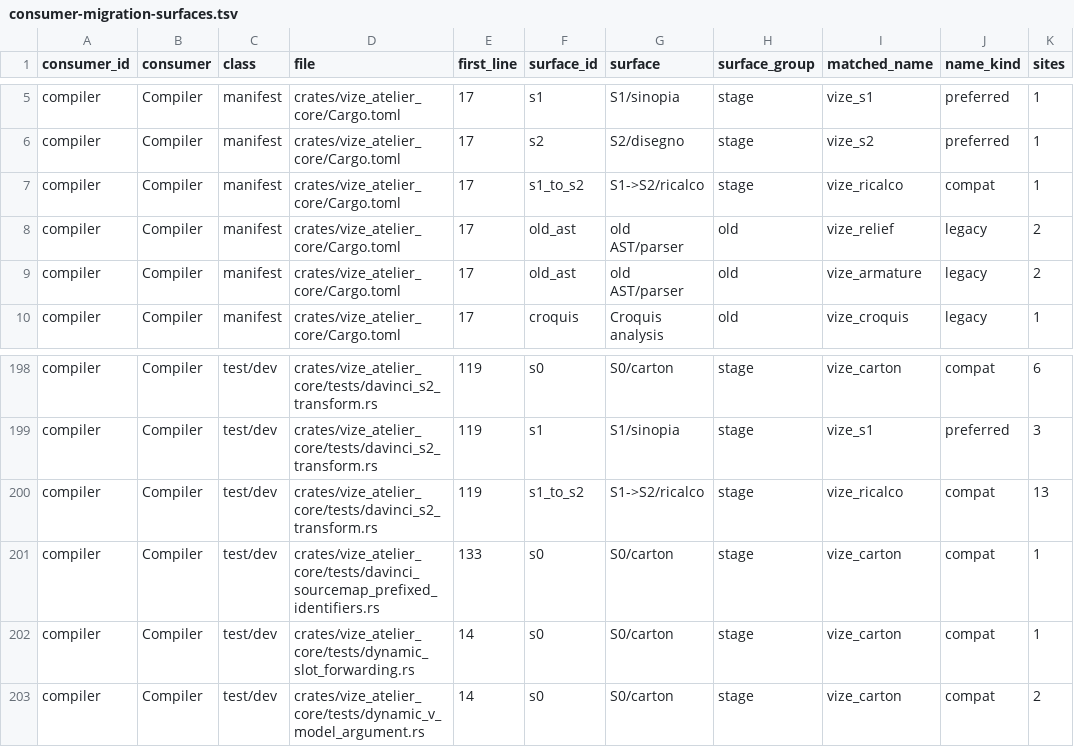
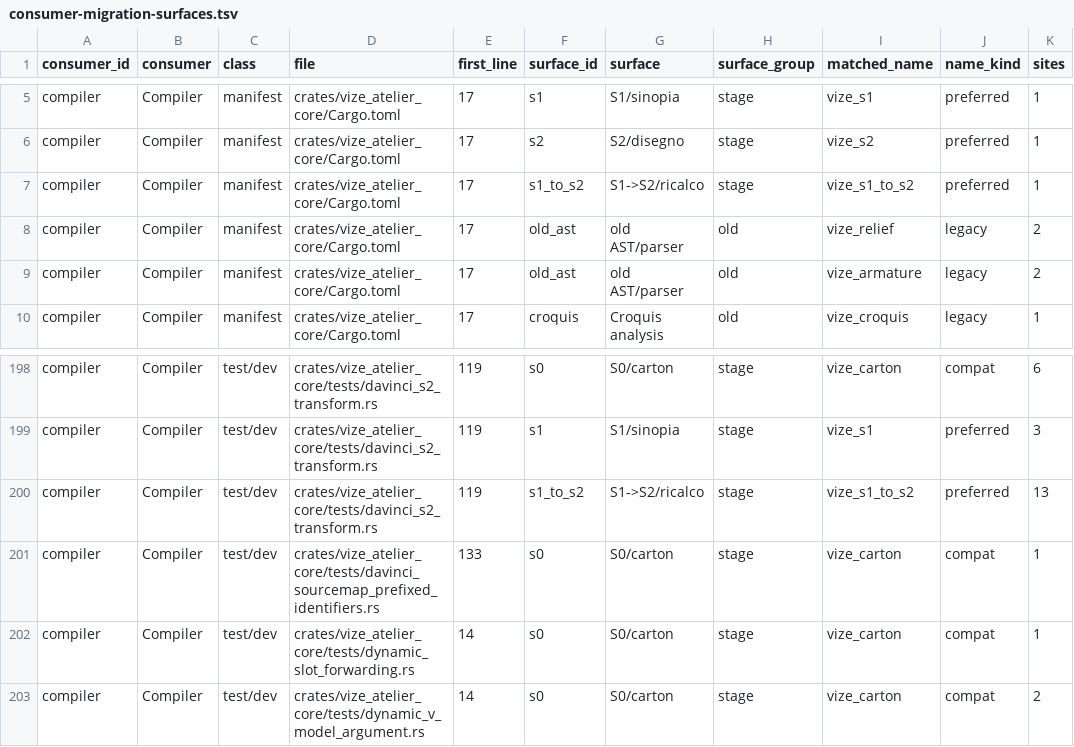
Before and after one commit to Mu-L/vize, a TSV file: davinci-road/plan/consumer-migration-surfaces.tsv, drawn as a sheet; only a part is shown, gaps mark what is left out; the diff covers the shown part only.

```diff
--- a/davinci-road/plan/consumer-migration-surfaces.tsv
+++ b/davinci-road/plan/consumer-migration-surfaces.tsv
@@ -6,3 +6,3 @@ compiler	Compiler	manifest	crates/vize_atelier_core/Cargo.toml	17	s1	S1/sinopia
 compiler	Compiler	manifest	crates/vize_atelier_core/Cargo.toml	17	s2	S2/disegno	stage	vize_s2	preferred	1
-compiler	Compiler	manifest	crates/vize_atelier_core/Cargo.toml	17	s1_to_s2	S1->S2/ricalco	stage	vize_ricalco	compat	1
+compiler	Compiler	manifest	crates/vize_atelier_core/Cargo.toml	17	s1_to_s2	S1->S2/ricalco	stage	vize_s1_to_s2	preferred	1
 compiler	Compiler	manifest	crates/vize_atelier_core/Cargo.toml	17	old_ast	old AST/parser	old	vize_relief	legacy	2
@@ -199,3 +199,3 @@ compiler	Compiler	test/dev	crates/vize_atelier_core/tests/davinci_s2_transform.r
 compiler	Compiler	test/dev	crates/vize_atelier_core/tests/davinci_s2_transform.rs	119	s1	S1/sinopia	stage	vize_s1	preferred	3
-compiler	Compiler	test/dev	crates/vize_atelier_core/tests/davinci_s2_transform.rs	119	s1_to_s2	S1->S2/ricalco	stage	vize_ricalco	compat	13
+compiler	Compiler	test/dev	crates/vize_atelier_core/tests/davinci_s2_transform.rs	119	s1_to_s2	S1->S2/ricalco	stage	vize_s1_to_s2	preferred	13
 compiler	Compiler	test/dev	crates/vize_atelier_core/tests/davinci_sourcemap_prefixed_identifiers.rs	133	s0	S0/carton	stage	vize_carton	compat	1
```
Also changed, not shown: 14 edited cells elsewhere in this file, 14 other files.
